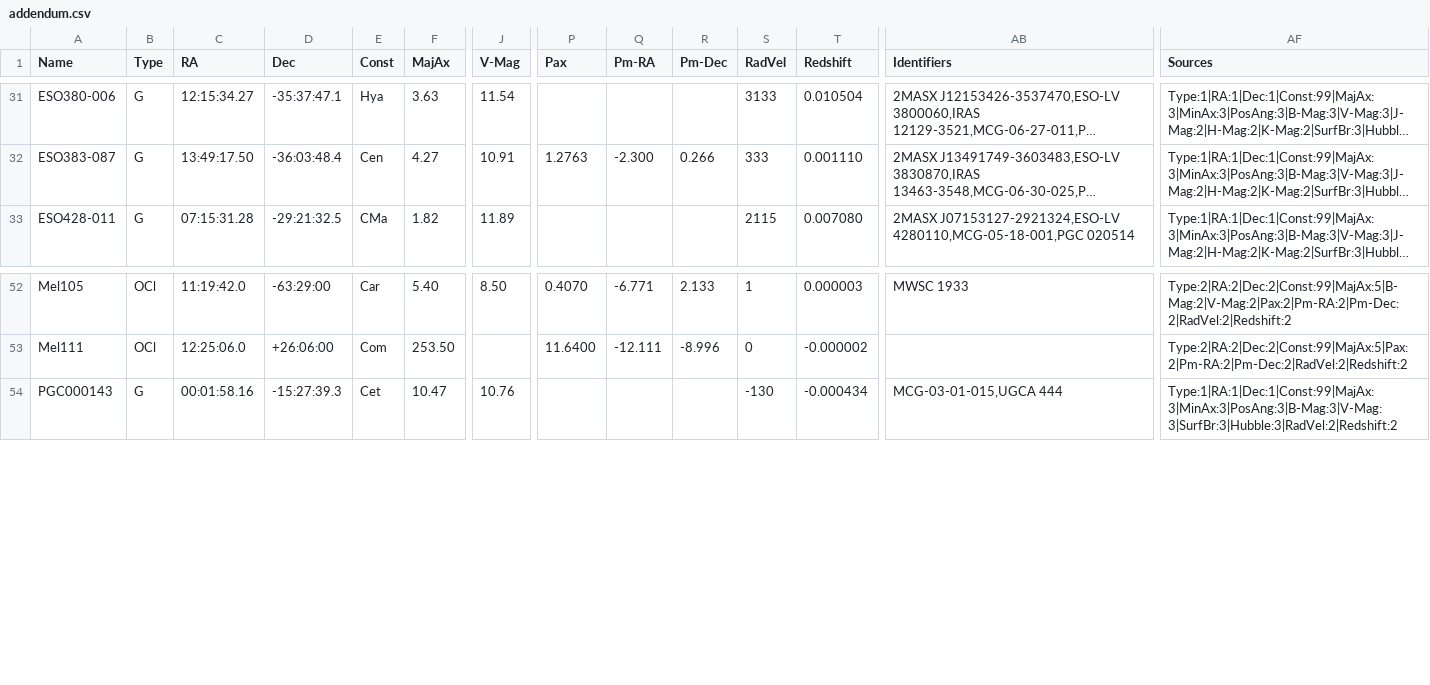
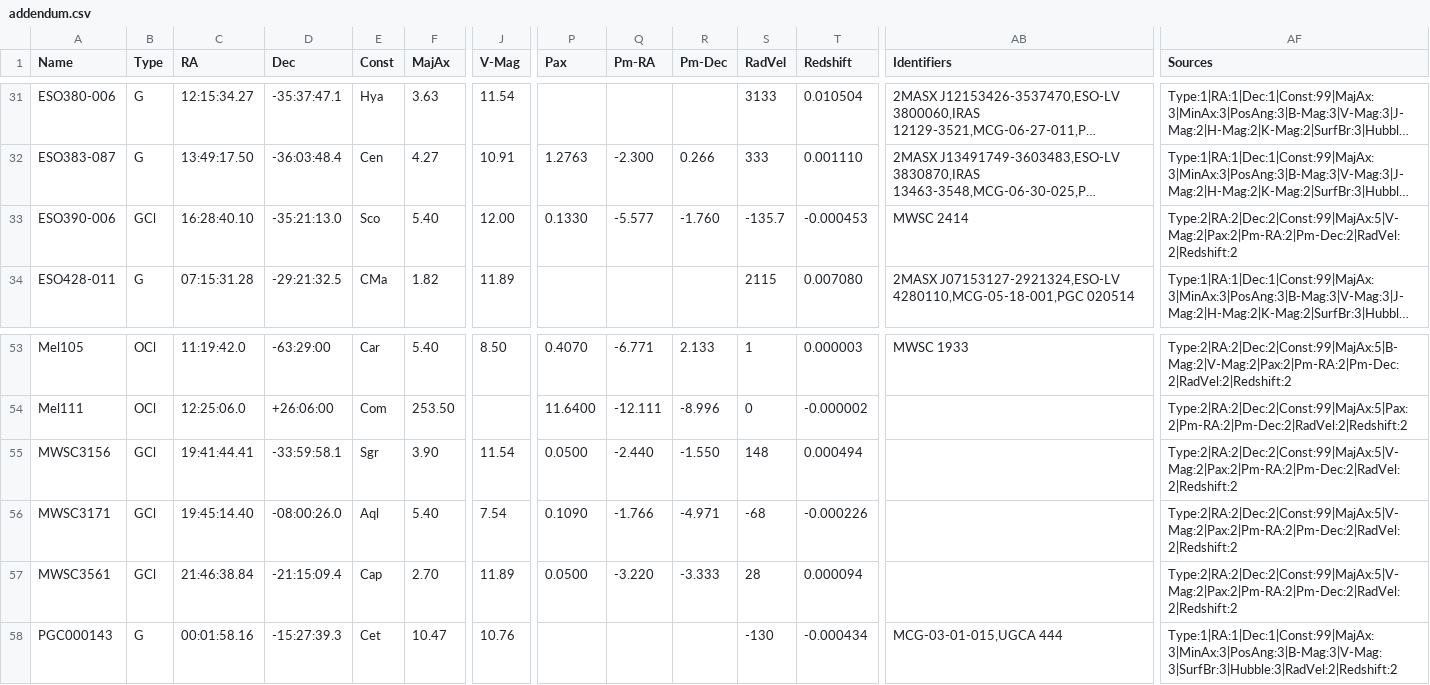
Before and after one commit to mattiaverga/OpenNGC, a CSV file: database_files/addendum.csv, drawn as a sheet; only a part is shown, gaps mark what is left out; long unchanged cells end in …; rows hold the shown columns only; the diff names each change by its address in the sheet, - before the commit and + after, or states it on an @@ line.

Commit message:
Add 4 more GCl brighter than mag 12
Signed-off-by: Mattia Verga <mattia.verga@tiscali.it>

```diff
--- a/database_files/addendum.csv
+++ b/database_files/addendum.csv
+row 33: ESO390-006 | GCl | 16:28:40.10 | -35:21:13.0 | Sco | 5.40 | 12.00 | 0.1330 | -5.577 | -1.760 | -135.7 | -0.000453 | MWSC 2414 | Type:2|RA:2|Dec:2|Const:99|MajAx:5|V-Mag:2|Pax:2|Pm-RA:2|Pm-Dec:2|RadVel:2|Redshift:2
+row 55: MWSC3156 | GCl | 19:41:44.41 | -33:59:58.1 | Sgr | 3.90 | 11.54 | 0.0500 | -2.440 | -1.550 | 148 | 0.000494 |  | Type:2|RA:2|Dec:2|Const:99|MajAx:5|V-Mag:2|Pax:2|Pm-RA:2|Pm-Dec:2|RadVel:2|Redshift:2
+row 56: MWSC3171 | GCl | 19:45:14.40 | -08:00:26.0 | Aql | 5.40 | 7.54 | 0.1090 | -1.766 | -4.971 | -68 | -0.000226 |  | Type:2|RA:2|Dec:2|Const:99|MajAx:5|V-Mag:2|Pax:2|Pm-RA:2|Pm-Dec:2|RadVel:2|Redshift:2
+row 57: MWSC3561 | GCl | 21:46:38.84 | -21:15:09.4 | Cap | 2.70 | 11.89 | 0.0500 | -3.220 | -3.333 | 28 | 0.000094 |  | Type:2|RA:2|Dec:2|Const:99|MajAx:5|V-Mag:2|Pax:2|Pm-RA:2|Pm-Dec:2|RadVel:2|Redshift:2
```
